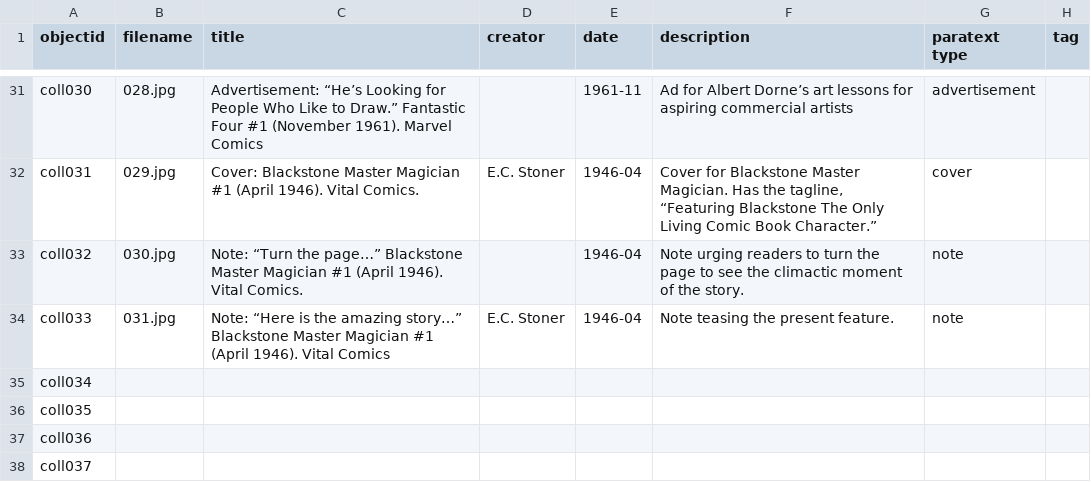
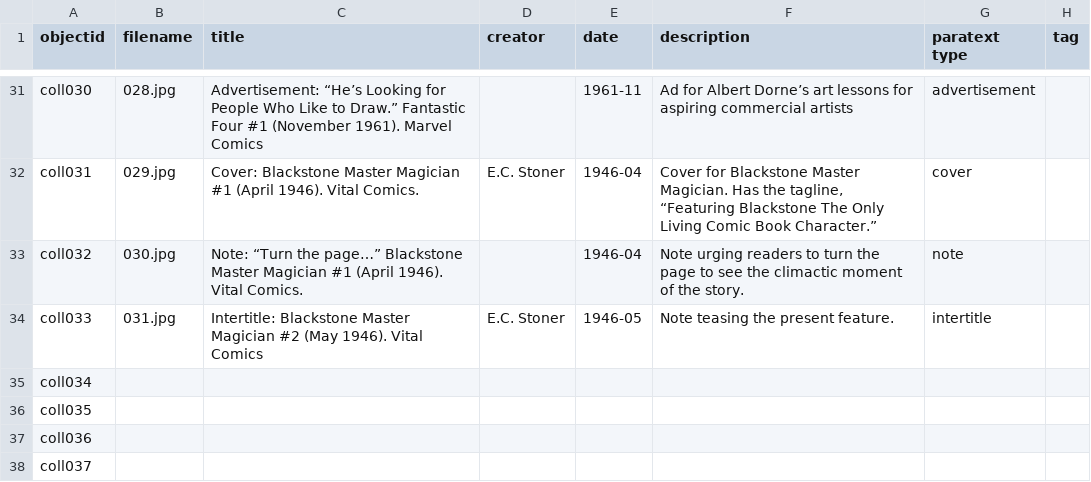
Before and after one commit to eobrandon99/collection-builder-test, a CSV file: _data/test-metadata.csv, drawn as a sheet; only a part is shown, gaps mark what is left out; the diff names each change by its address in the sheet, - before the commit and + after, or states it on an @@ line.

```diff
--- a/_data/test-metadata.csv
+++ b/_data/test-metadata.csv
-C34 (title): Note: “Here is the amazing story…” Blackstone Master Magician #1 (April 1946). Vital…
+C34 (title): Intertitle: Blackstone Master Magician #2 (May 1946). Vital…
-E34 (date): 1946-04
+E34 (date): 1946-05
-G34 (paratext type): note
+G34 (paratext type): intertitle
```
Also changed, not shown: 2 other files.
